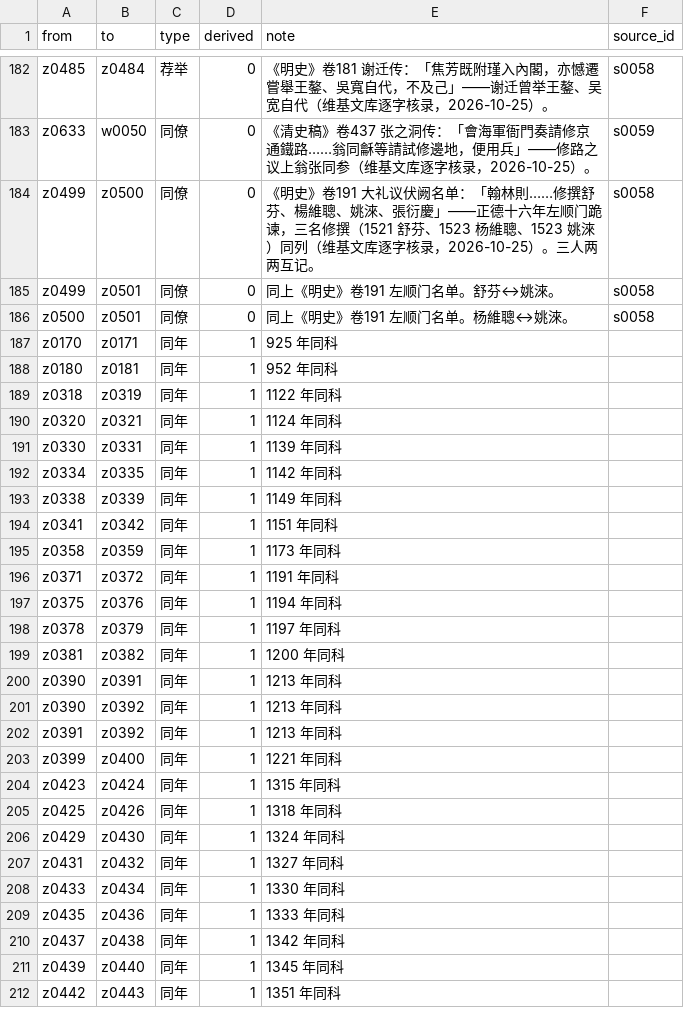
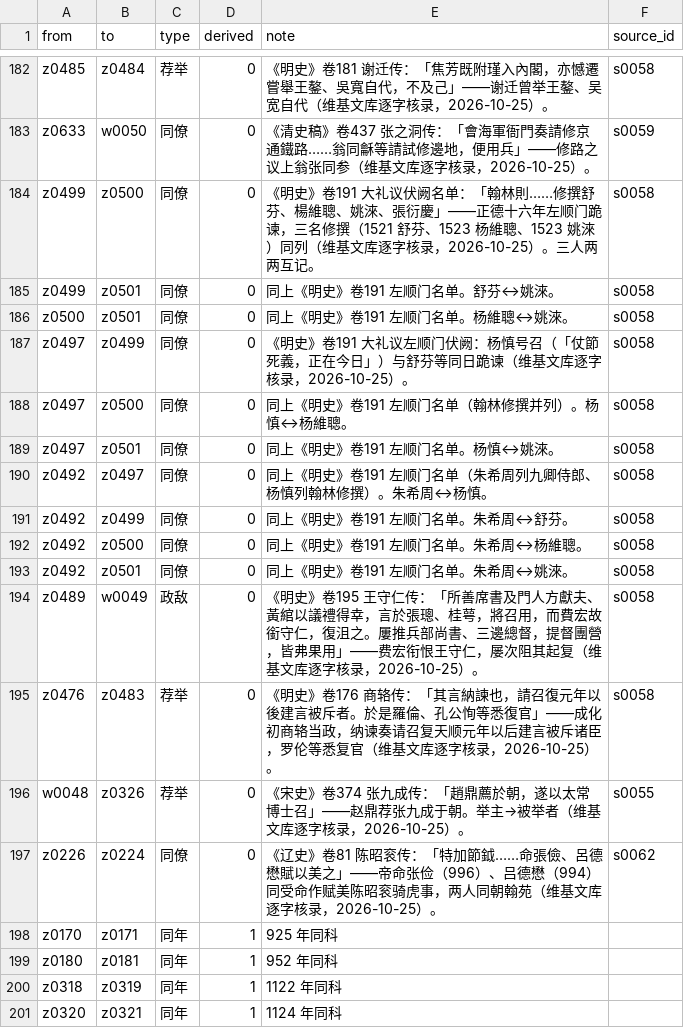
Before and after one commit to wakakacoding/zhuangyuan-galaxy, a CSV file: public/data/open/relations.csv, drawn as a sheet; only a part is shown, gaps mark what is left out; the shorter side is filled out with more unchanged rows.

Commit message:
data: DB25 关系考据第三批——左顺门事件群 + 辽史开荒（219→230）
- 左顺门伏阙五状元两两补 7 条（杨慎/朱希周介入，明史191 名单复读）
- 补漏 3 条：费宏↔王守仁（政敌，故銜復沮）、商辂→罗伦（荐举复官）、赵鼎→张九成（荐举）
- 辽史开荒：新语料 30 卷（卷80–116）+ 新出处 s0062（张俭卷80名次原文定位）；
  破冰边张俭↔吕德懋（卷81 同受命作赋）
- 结论：辽史列传状元互提稀薄（30 卷仅 5 卷命中且无互提），辽 56 人扩容须走墓志出土文献
- build 0 错 / test 70/70 / tsc 0 / verify:maps 64/0 / 662 HTML

```diff
--- a/public/data/open/relations.csv
+++ b/public/data/open/relations.csv
@@ -186,2 +186,13 @@ z0499,z0501,同僚,0,同上《明史》卷191 左顺门名单。舒芬↔姚淶
 z0500,z0501,同僚,0,同上《明史》卷191 左顺门名单。杨維聰↔姚淶。,s0058
+z0497,z0499,同僚,0,《明史》卷191 大礼议左顺门伏阙：杨慎号召（「仗節死義，正在今日」）与舒芬等同日跪谏（维基文库逐字核录，2026-10-25）。,s0058
+z0497,z0500,同僚,0,同上《明史》卷191 左顺门名单（翰林修撰并列）。杨慎↔杨維聰。,s0058
+z0497,z0501,同僚,0,同上《明史》卷191 左顺门名单。杨慎↔姚淶。,s0058
+z0492,z0497,同僚,0,同上《明史》卷191 左顺门名单（朱希周列九卿侍郎、杨慎列翰林修撰）。朱希周↔杨慎。,s0058
+z0492,z0499,同僚,0,同上《明史》卷191 左顺门名单。朱希周↔舒芬。,s0058
+z0492,z0500,同僚,0,同上《明史》卷191 左顺门名单。朱希周↔杨維聰。,s0058
+z0492,z0501,同僚,0,同上《明史》卷191 左顺门名单。朱希周↔姚淶。,s0058
+z0489,w0049,政敌,0,《明史》卷195 王守仁传：「所善席書及門人方獻夫、黃綰以議禮得幸，言於張璁、桂萼，將召用，而費宏故銜守仁，復沮之。屢推兵部尚書、三邊總督，提督團營，皆弗果用」——费宏衔恨王守仁，屡次阻其起复（维基文库逐字核录，2026-10-25）。,s0058
+z0476,z0483,荐举,0,《明史》卷176 商辂传：「其言納諫也，請召復元年以後建言被斥者。於是羅倫、孔公恂等悉復官」——成化初商辂当政，纳谏奏请召复天顺元年以后建言被斥诸臣，罗伦等悉复官（维基文库逐字核录，2026-10-25）。,s0058
+w0048,z0326,荐举,0,《宋史》卷374 张九成传：「趙鼎薦於朝，遂以太常博士召」——赵鼎荐张九成于朝。举主→被举者（维基文库逐字核录，2026-10-25）。,s0055
+z0226,z0224,同僚,0,《辽史》卷81 陈昭衮传：「特加節鉞……命張儉、呂德懋賦以美之」——帝命张俭（996）、吕德懋（994）同受命作赋美陈昭衮骑虎事，两人同朝翰苑（维基文库逐字核录，2026-10-25）。,s0062
 z0170,z0171,同年,1,925 年同科,
```
Also changed, not shown: 10 other files.
